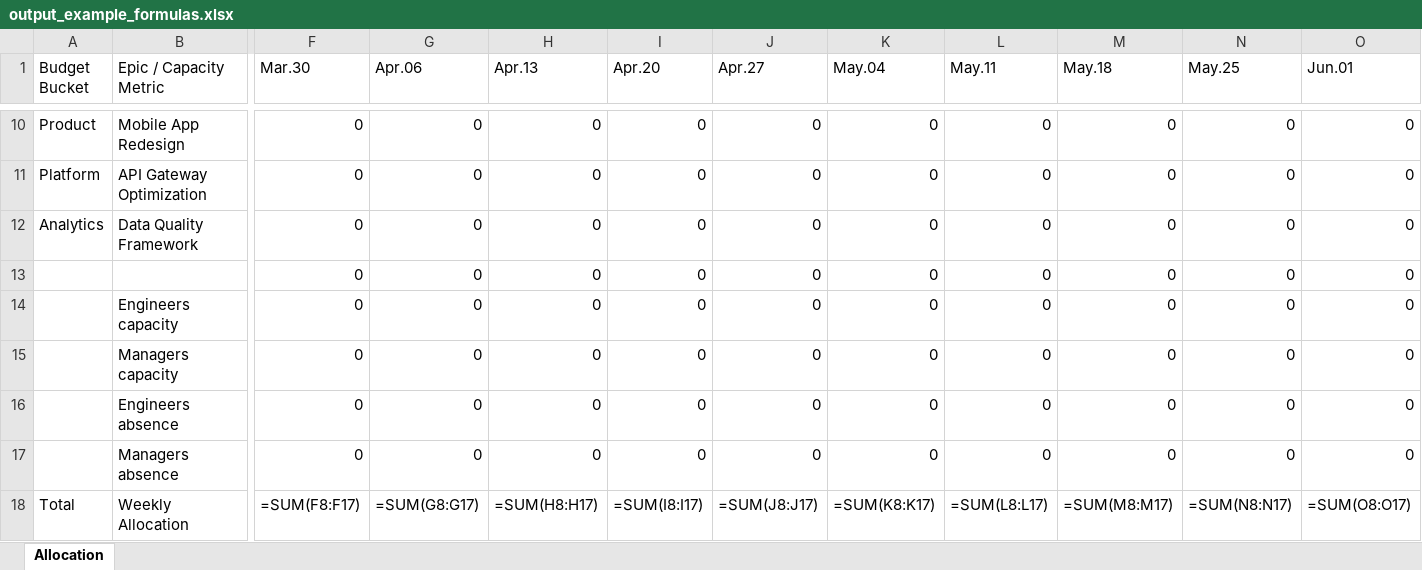
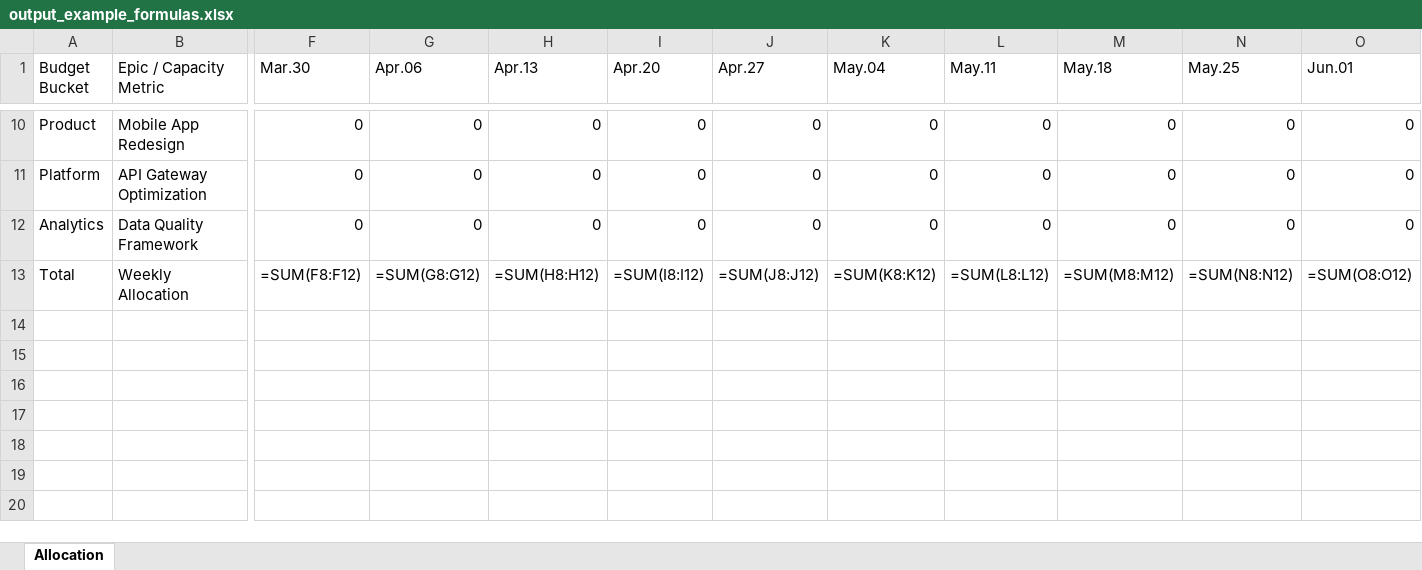
Before and after one commit to irinamigallon-tomtom/planzen, an Excel workbook: data/examples/output_example_formulas.xlsx, sheet Allocation, drawn as a sheet; only a part is shown, gaps mark what is left out; values as stored, in another font and other column widths than the file's, no borders; formulas without a stored value are shown as written; removed rows and columns are numbered as before the commit, all else as after; rows hold the shown columns only; the diff covers the shown part only; the diff names each change by its address in the sheet, - before the commit and + after, or states it on an @@ line.

```diff
--- a/data/examples/output_example_formulas.xlsx (sheet Allocation)
+++ b/data/examples/output_example_formulas.xlsx (sheet Allocation)
-row 13:  |  | 0 | 0 | 0 | 0 | 0 | 0 | 0 | 0 | 0 | 0
-row 14:  | Engineers capacity | 0 | 0 | 0 | 0 | 0 | 0 | 0 | 0 | 0 | 0
-row 15:  | Managers capacity | 0 | 0 | 0 | 0 | 0 | 0 | 0 | 0 | 0 | 0
-row 16:  | Engineers absence | 0 | 0 | 0 | 0 | 0 | 0 | 0 | 0 | 0 | 0
-row 17:  | Managers absence | 0 | 0 | 0 | 0 | 0 | 0 | 0 | 0 | 0 | 0
-F13 (Mar.30): =SUM(F8:F17)
+F13 (Mar.30): =SUM(F8:F12)
-G13 (Apr.06): =SUM(G8:G17)
+G13 (Apr.06): =SUM(G8:G12)
-H13 (Apr.13): =SUM(H8:H17)
+H13 (Apr.13): =SUM(H8:H12)
-I13 (Apr.20): =SUM(I8:I17)
+I13 (Apr.20): =SUM(I8:I12)
-J13 (Apr.27): =SUM(J8:J17)
+J13 (Apr.27): =SUM(J8:J12)
-K13 (May.04): =SUM(K8:K17)
+K13 (May.04): =SUM(K8:K12)
-L13 (May.11): =SUM(L8:L17)
+L13 (May.11): =SUM(L8:L12)
-M13 (May.18): =SUM(M8:M17)
+M13 (May.18): =SUM(M8:M12)
-N13 (May.25): =SUM(N8:N17)
+N13 (May.25): =SUM(N8:N12)
-O13 (Jun.01): =SUM(O8:O17)
+O13 (Jun.01): =SUM(O8:O12)
```
Also changed, not shown: 3 edited cells elsewhere in this sheet, data/examples/input_example.xlsx, data/examples/output_example.xlsx, 8 other files.
